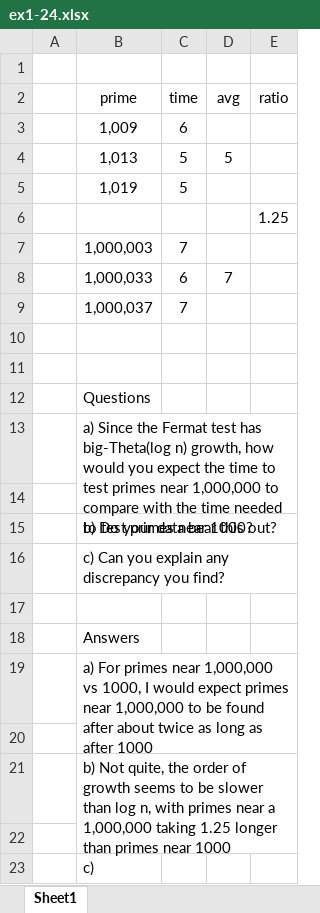
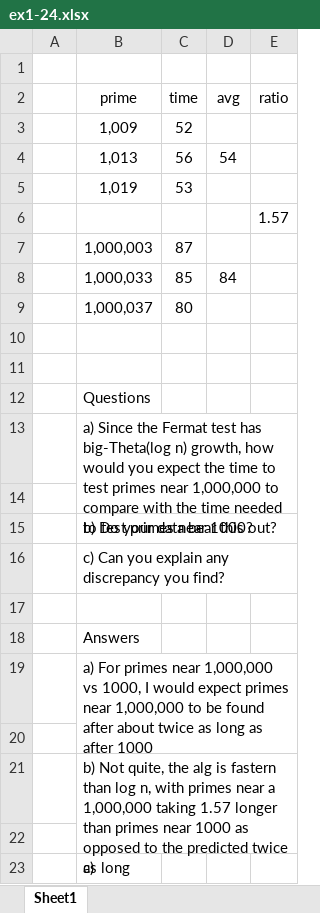
Before and after one commit to ChristopherChmielewski/SICP, an Excel workbook: Chapter_1/ex1-24.xlsx, sheet Sheet1, drawn as a sheet; values as stored, in another font and other column widths than the file's, no borders; removed rows and columns are numbered as before the commit, all else as after; the diff names each change by its address in the sheet, - before the commit and + after, or states it on an @@ line.

```diff
--- a/Chapter_1/ex1-24.xlsx (sheet Sheet1)
+++ b/Chapter_1/ex1-24.xlsx (sheet Sheet1)
-C3 (time): 6
+C3 (time): 52
-row 4:  | 1,013 | 5 | 5
-row 5:  | 1,019 | 5
+row 4:  | 1,013 | 56 | 54
+row 5:  | 1,019 | 53
-E6 (ratio): 1.25
+E6 (ratio): 1.57
-C7 (time): 7
+C7 (time): 87
-row 8:  | 1,000,033 | 6 | 7
-row 9:  | 1,000,037 | 7
+row 8:  | 1,000,033 | 85 | 84
+row 9:  | 1,000,037 | 80
-B21 (prime): …quite, the order of growth seems to be slower than log n, with primes near a 1,000,000 taking 1.25 longer than primes near 1000
+B21 (prime): …quite, the alg is fastern than log n, with primes near a 1,000,000 taking 1.57 longer than primes near 1000 as opposed to the predicted twice as long
```
Also changed, not shown: 2 other files.
